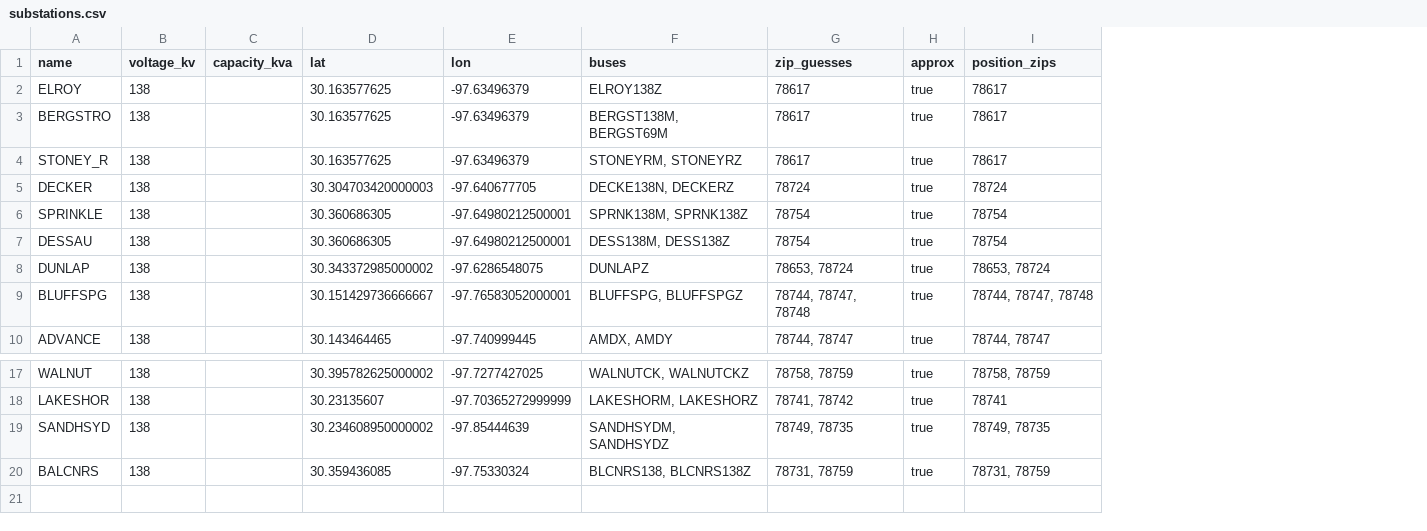
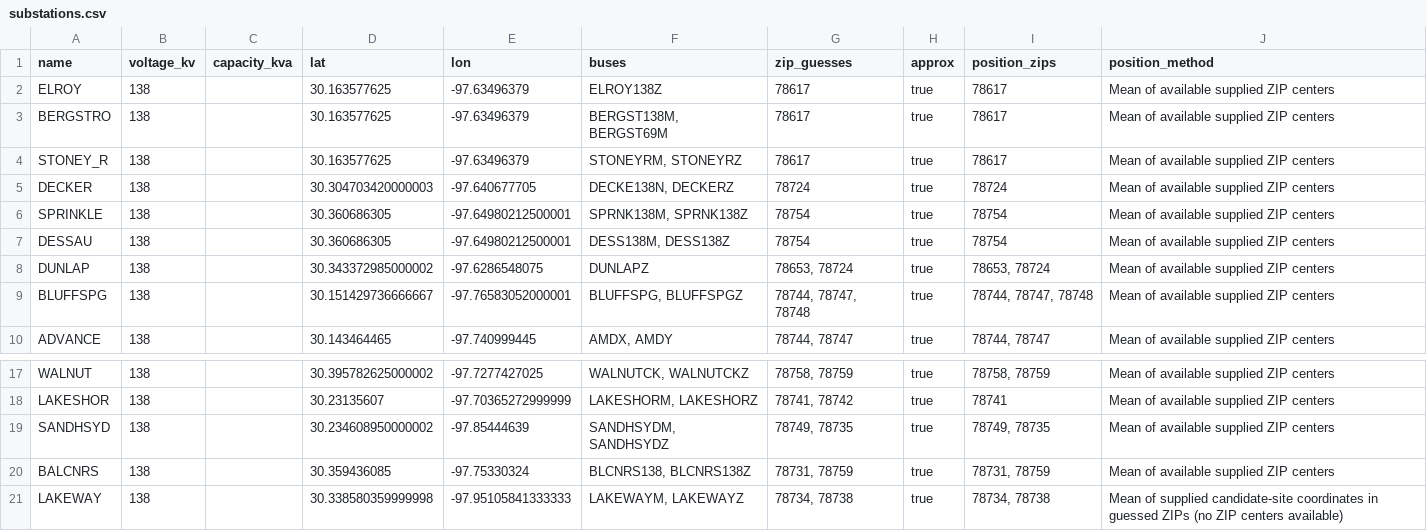
Before and after one commit to CoreyPud/austin-clean-energy, a CSV file: public/data/substations.csv, drawn as a sheet; only a part is shown, gaps mark what is left out; the diff names each change by its address in the sheet, - before the commit and + after, or states it on an @@ line.

```diff
--- a/public/data/substations.csv
+++ b/public/data/substations.csv
+column J (position_method), rows 2-10: all Mean of available supplied ZIP centers; rows 17-20: all Mean of available supplied ZIP centers
+row 21: LAKEWAY | 138 |  | 30.338580359999998 | -97.95105841333333 | LAKEWAYM, LAKEWAYZ | 78734, 78738 | true | 78734, 78738 | Mean of supplied candidate-site coordinates in guessed ZIPs (no ZIP centers available)
```
